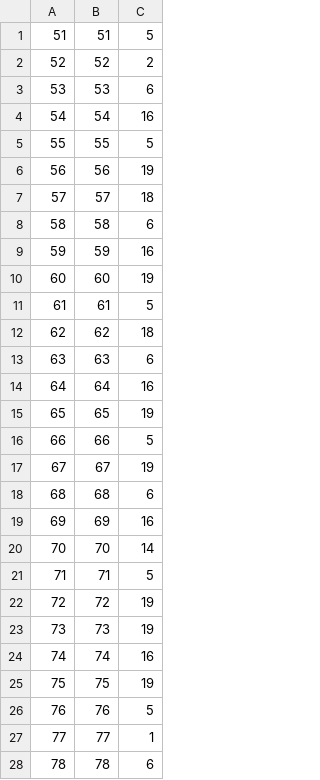
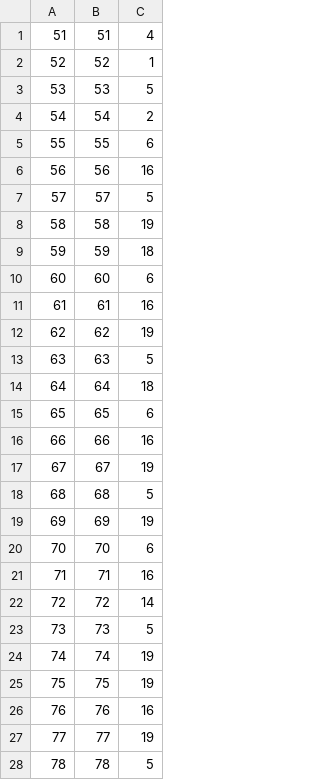
Before and after one commit to hyunhee418/movies_project, a CSV file: Django_PJT1/add_related_table_csv.csv, drawn as a sheet; only a part is shown; the diff covers the shown part only.

```diff
--- a/Django_PJT1/add_related_table_csv.csv
+++ b/Django_PJT1/add_related_table_csv.csv
@@ -1,28 +1,28 @@
-51,51,5
-52,52,2
-53,53,6
-54,54,16
-55,55,5
-56,56,19
-57,57,18
-58,58,6
-59,59,16
-60,60,19
-61,61,5
-62,62,18
-63,63,6
-64,64,16
-65,65,19
-66,66,5
+51,51,4
+52,52,1
+53,53,5
+54,54,2
+55,55,6
+56,56,16
+57,57,5
+58,58,19
+59,59,18
+60,60,6
+61,61,16
+62,62,19
+63,63,5
+64,64,18
+65,65,6
+66,66,16
 67,67,19
-68,68,6
-69,69,16
-70,70,14
-71,71,5
-72,72,19
-73,73,19
-74,74,16
+68,68,5
+69,69,19
+70,70,6
+71,71,16
+72,72,14
+73,73,5
+74,74,19
 75,75,19
-76,76,5
-77,77,1
-78,78,6
+76,76,16
+77,77,19
+78,78,5
```
Also changed, not shown: 2 added rows and 58 edited cells elsewhere in this file, Django_PJT1/add_movie_csv.csv, 10 other files.
